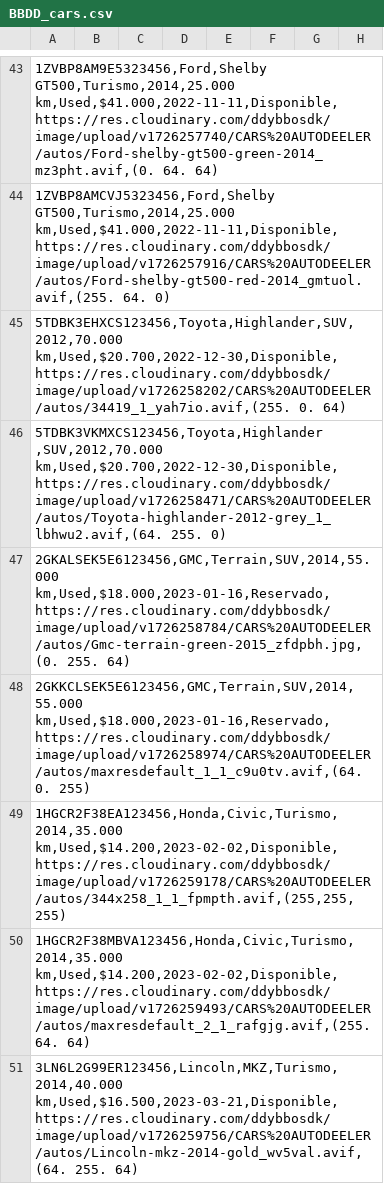
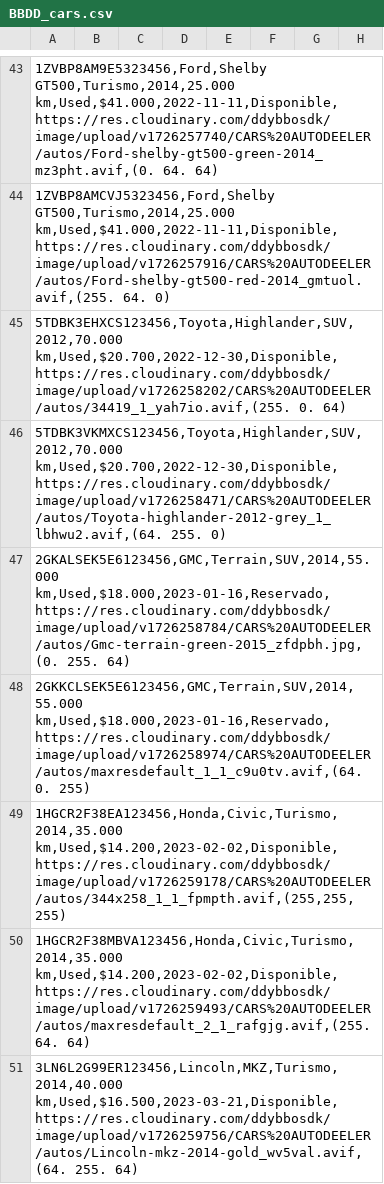
Before and after one commit to jseridiaz/car-deelership-project-react-josedaniel-riveradiaz, a CSV file: BACK/src/data/BBDD_cars.csv, drawn as a sheet; only a part is shown, gaps mark what is left out; the diff names each change by its address in the sheet, - before the commit and + after, or states it on an @@ line.

```diff
--- a/BACK/src/data/BBDD_cars.csv
+++ b/BACK/src/data/BBDD_cars.csv
-A46: 5TDBK3VKMXCS123456,Toyota,Highlander ,SUV,2012,70.000 km,Used,$20.700,2022-12-30,Disponible,https://res.cloudinary.com/ddybbosdk/image/upload/v1726258471/CARS%20AUTODEELER/autos/Toyota-highlander-2012-grey_1_lbhwu2.avif,(64. 255.…
+A46: 5TDBK3VKMXCS123456,Toyota,Highlander,SUV,2012,70.000 km,Used,$20.700,2022-12-30,Disponible,https://res.cloudinary.com/ddybbosdk/image/upload/v1726258471/CARS%20AUTODEELER/autos/Toyota-highlander-2012-grey_1_lbhwu2.avif,(64. 255.…
```
Also changed, not shown: 19 other files.
